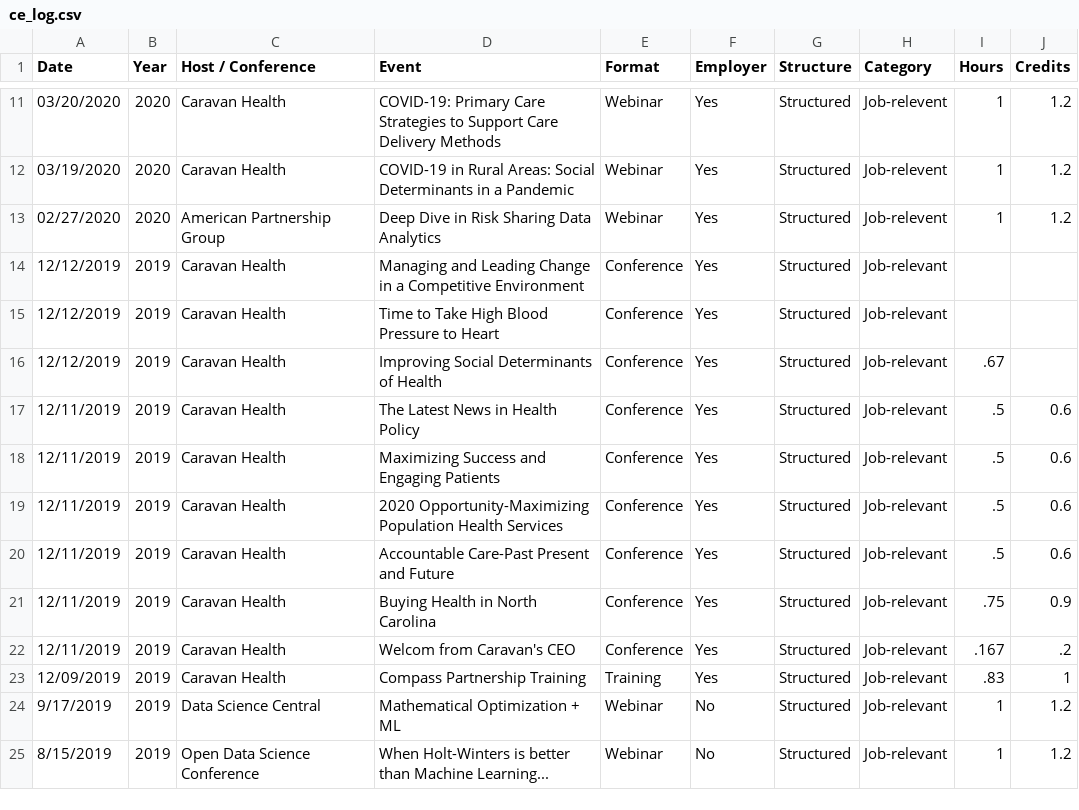
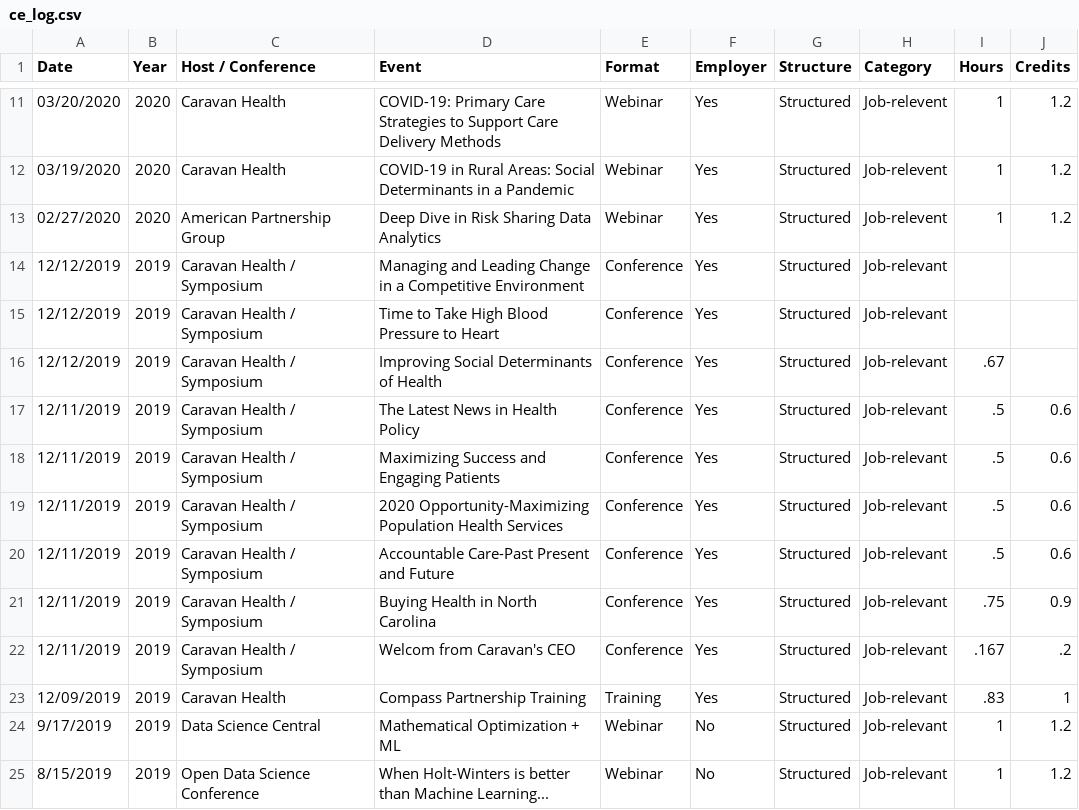
Before and after one commit to johnsug/continuing_ed, a CSV file: ce_log.csv, drawn as a sheet; only a part is shown, gaps mark what is left out.

Commit message:
Update ce_log.csv

```diff
--- a/ce_log.csv
+++ b/ce_log.csv
@@ -13,11 +13,11 @@ Date,Year,Host / Conference,Event,Format,Employer,Structure,Category,Hours,Credi
 02/27/2020,2020,American Partnership Group,Deep Dive in Risk Sharing Data Analytics,Webinar,Yes,Structured,Job-relevent,1,1.2
-12/12/2019,2019,Caravan Health,Managing and Leading Change in a Competitive Environment,Conference,Yes,Structured,Job-relevant,,
-12/12/2019,2019,Caravan Health,Time to Take High Blood Pressure to Heart,Conference,Yes,Structured,Job-relevant,,
-12/12/2019,2019,Caravan Health,Improving Social Determinants of Health,Conference,Yes,Structured,Job-relevant,.67,
-12/11/2019,2019,Caravan Health,The Latest News in Health Policy,Conference,Yes,Structured,Job-relevant,.5,0.6
-12/11/2019,2019,Caravan Health,Maximizing Success and Engaging Patients,Conference,Yes,Structured,Job-relevant,.5,0.6
-12/11/2019,2019,Caravan Health,2020 Opportunity-Maximizing Population Health Services,Conference,Yes,Structured,Job-relevant,.5,0.6
-12/11/2019,2019,Caravan Health,Accountable Care-Past Present and Future,Conference,Yes,Structured,Job-relevant,.5,0.6
-12/11/2019,2019,Caravan Health,Buying Health in North Carolina,Conference,Yes,Structured,Job-relevant,.75,0.9
-12/11/2019,2019,Caravan Health,Welcom from Caravan's CEO,Conference,Yes,Structured,Job-relevant,.167,.2
+12/12/2019,2019,Caravan Health / Symposium,Managing and Leading Change in a Competitive Environment,Conference,Yes,Structured,Job-relevant,,
+12/12/2019,2019,Caravan Health / Symposium,Time to Take High Blood Pressure to Heart,Conference,Yes,Structured,Job-relevant,,
+12/12/2019,2019,Caravan Health / Symposium,Improving Social Determinants of Health,Conference,Yes,Structured,Job-relevant,.67,
+12/11/2019,2019,Caravan Health / Symposium,The Latest News in Health Policy,Conference,Yes,Structured,Job-relevant,.5,0.6
+12/11/2019,2019,Caravan Health / Symposium,Maximizing Success and Engaging Patients,Conference,Yes,Structured,Job-relevant,.5,0.6
+12/11/2019,2019,Caravan Health / Symposium,2020 Opportunity-Maximizing Population Health Services,Conference,Yes,Structured,Job-relevant,.5,0.6
+12/11/2019,2019,Caravan Health / Symposium,Accountable Care-Past Present and Future,Conference,Yes,Structured,Job-relevant,.5,0.6
+12/11/2019,2019,Caravan Health / Symposium,Buying Health in North Carolina,Conference,Yes,Structured,Job-relevant,.75,0.9
+12/11/2019,2019,Caravan Health / Symposium,Welcom from Caravan's CEO,Conference,Yes,Structured,Job-relevant,.167,.2
 12/09/2019,2019,Caravan Health,Compass Partnership Training,Training,Yes,Structured,Job-relevant,.83,1
```
